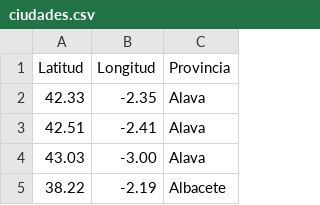
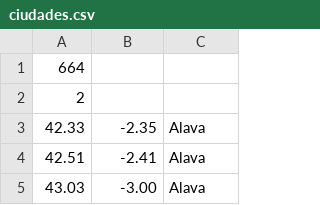
Before and after one commit to WeronikaMagdalena/KnnClassifier, a CSV file: src/main/resources/ciudades.csv, drawn as a sheet; only a part is shown; the shorter side is filled out with more unchanged rows; removed rows and columns are numbered as before the commit, all else as after; the diff names each change by its address in the sheet, - before the commit and + after, or states it on an @@ line.

```diff
--- a/src/main/resources/ciudades.csv
+++ b/src/main/resources/ciudades.csv
-row 1: Latitud | Longitud | Provincia
+row 1: 664
+row 2: 2
```
Also changed, not shown: 4 other files.
